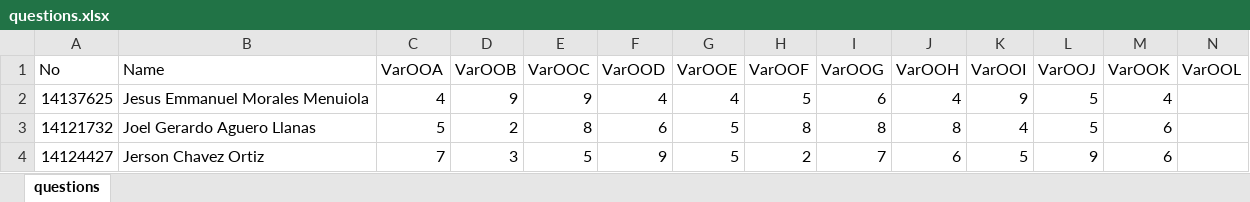
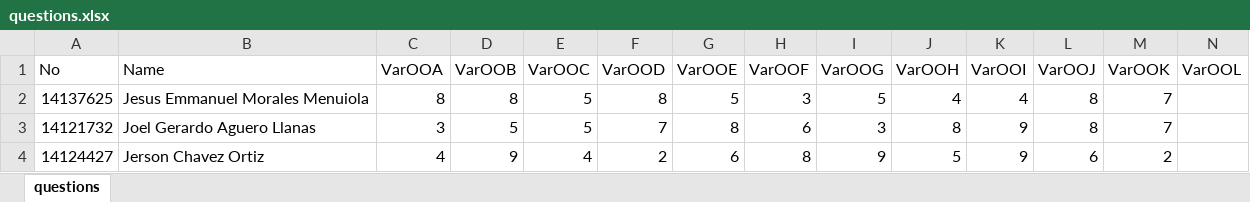
Before and after one commit to skgadi/Courses, an Excel workbook: 2016-07-12/FIME-5A/Homework001/db/questions.xlsx, sheet questions, drawn as a sheet; only a part is shown; values as stored, in another font and other column widths than the file's, no borders; the diff covers the shown part only; the diff names each change by its address in the sheet, - before the commit and + after, or states it on an @@ line.

```diff
--- a/2016-07-12/FIME-5A/Homework001/db/questions.xlsx (sheet questions)
+++ b/2016-07-12/FIME-5A/Homework001/db/questions.xlsx (sheet questions)
-C2 (VarOOA): 4
+C2 (VarOOA): 8
-D2 (VarOOB): 9
+D2 (VarOOB): 8
-E2 (VarOOC): 9
+E2 (VarOOC): 5
-F2 (VarOOD): 4
+F2 (VarOOD): 8
-G2 (VarOOE): 4
+G2 (VarOOE): 5
-H2 (VarOOF): 5
+H2 (VarOOF): 3
-I2 (VarOOG): 6
+I2 (VarOOG): 5
-K2 (VarOOI): 9
+K2 (VarOOI): 4
-L2:L3 (VarOOJ): 5
+L2:L3 (VarOOJ): 8
-M2 (VarOOK): 4
+M2 (VarOOK): 7
-C3 (VarOOA): 5
+C3 (VarOOA): 3
-D3 (VarOOB): 2
+D3 (VarOOB): 5
-E3 (VarOOC): 8
+E3 (VarOOC): 5
-F3 (VarOOD): 6
+F3 (VarOOD): 7
-G3 (VarOOE): 5
+G3 (VarOOE): 8
-H3 (VarOOF): 8
+H3 (VarOOF): 6
-I3 (VarOOG): 8
+I3 (VarOOG): 3
-K3 (VarOOI): 4
+K3 (VarOOI): 9
-M3 (VarOOK): 6
+M3 (VarOOK): 7
-C4 (VarOOA): 7
+C4 (VarOOA): 4
-D4 (VarOOB): 3
+D4 (VarOOB): 9
-E4 (VarOOC): 5
+E4 (VarOOC): 4
-F4 (VarOOD): 9
+F4 (VarOOD): 2
-G4 (VarOOE): 5
+G4 (VarOOE): 6
-H4 (VarOOF): 2
+H4 (VarOOF): 8
-I4 (VarOOG): 7
+I4 (VarOOG): 9
-J4 (VarOOH): 6
+J4 (VarOOH): 5
-K4 (VarOOI): 5
+K4 (VarOOI): 9
-L4 (VarOOJ): 9
+L4 (VarOOJ): 6
-M4 (VarOOK): 6
+M4 (VarOOK): 2
```
Also changed, not shown: 1 added row and 112 edited cells elsewhere in this sheet, 5 other files.
